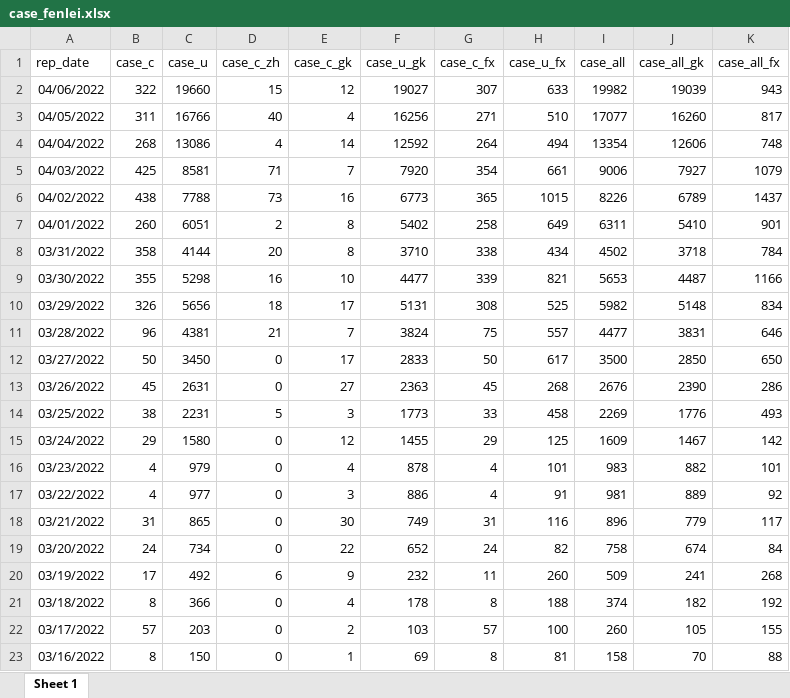
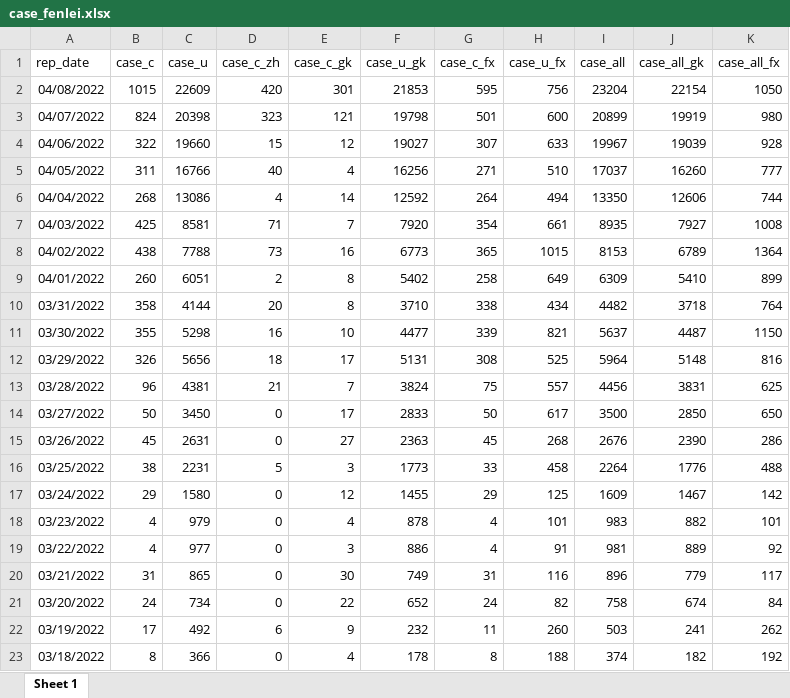
Before and after one commit to luofeicq/luofeiblog, an Excel workbook: content/post/2022-03-24-covidsh/data/case_fenlei.xlsx, sheet Sheet 1, drawn as a sheet; values as stored, in another font and other column widths than the file's, no borders; removed rows and columns are numbered as before the commit, all else as after; the diff names each change by its address in the sheet, - before the commit and + after, or states it on an @@ line.

```diff
--- a/content/post/2022-03-24-covidsh/data/case_fenlei.xlsx (sheet Sheet 1)
+++ b/content/post/2022-03-24-covidsh/data/case_fenlei.xlsx (sheet Sheet 1)
+row 2: 04/08/2022 | 1015 | 22609 | 420 | 301 | 21853 | 595 | 756 | 23204 | 22154 | 1050
+row 3: 04/07/2022 | 824 | 20398 | 323 | 121 | 19798 | 501 | 600 | 20899 | 19919 | 980
-I4 (case_all): 19982
+I4 (case_all): 19967
-K4 (case_all_fx): 943
+K4 (case_all_fx): 928
-I5 (case_all): 17077
+I5 (case_all): 17037
-K5 (case_all_fx): 817
+K5 (case_all_fx): 777
-I6 (case_all): 13354
+I6 (case_all): 13350
-K6 (case_all_fx): 748
+K6 (case_all_fx): 744
-I7 (case_all): 9006
+I7 (case_all): 8935
-K7 (case_all_fx): 1079
+K7 (case_all_fx): 1008
-I8 (case_all): 8226
+I8 (case_all): 8153
-K8 (case_all_fx): 1437
+K8 (case_all_fx): 1364
-I9 (case_all): 6311
+I9 (case_all): 6309
-K9 (case_all_fx): 901
+K9 (case_all_fx): 899
-I10 (case_all): 4502
+I10 (case_all): 4482
-K10 (case_all_fx): 784
+K10 (case_all_fx): 764
-I11 (case_all): 5653
+I11 (case_all): 5637
-K11 (case_all_fx): 1166
+K11 (case_all_fx): 1150
-I12 (case_all): 5982
+I12 (case_all): 5964
-K12 (case_all_fx): 834
+K12 (case_all_fx): 816
-I13 (case_all): 4477
+I13 (case_all): 4456
-K13 (case_all_fx): 646
+K13 (case_all_fx): 625
-I16 (case_all): 2269
+I16 (case_all): 2264
-K16 (case_all_fx): 493
+K16 (case_all_fx): 488
-I22 (case_all): 509
+I22 (case_all): 503
-K22 (case_all_fx): 268
+K22 (case_all_fx): 262
-row 22: 03/17/2022 | 57 | 203 | 0 | 2 | 103 | 57 | 100 | 260 | 105 | 155
-row 23: 03/16/2022 | 8 | 150 | 0 | 1 | 69 | 8 | 81 | 158 | 70 | 88
```
Also changed, not shown: content/post/2022-03-24-covidsh/data/shcovid.xlsx, 16 other files.
